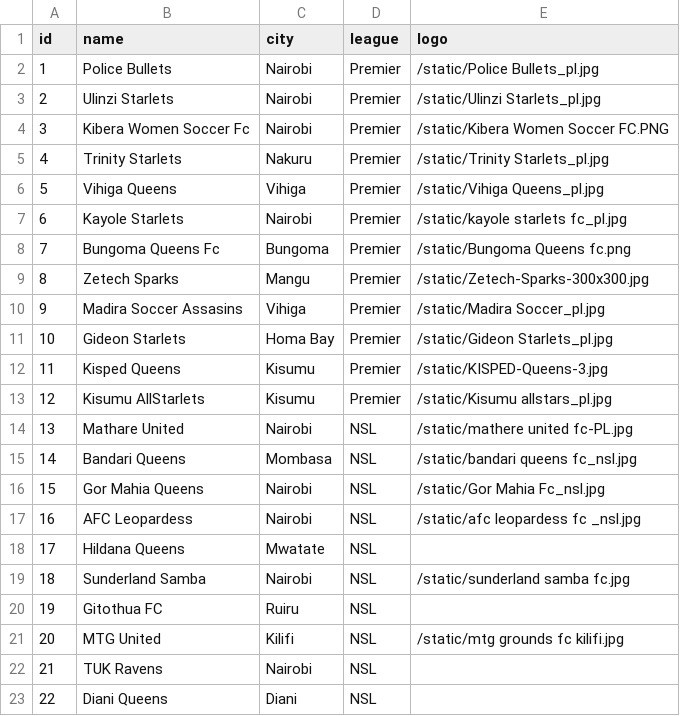
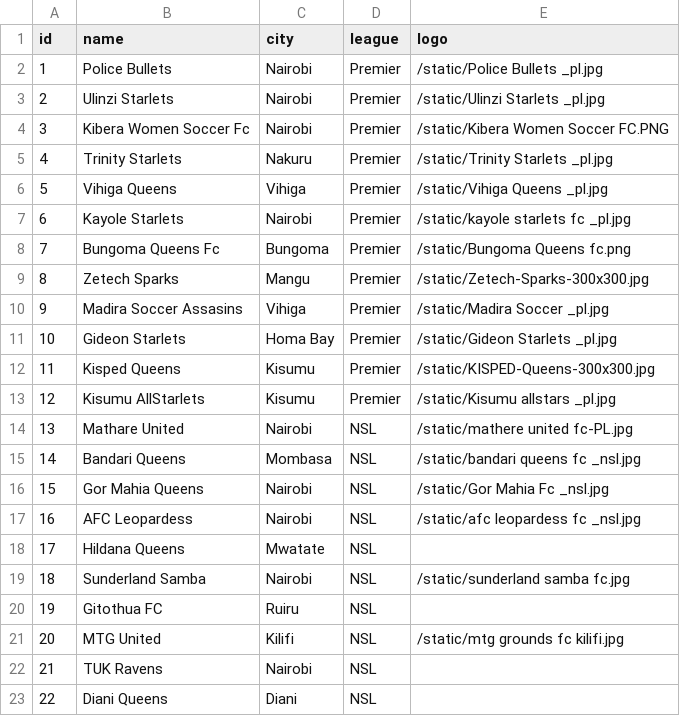
Before and after one commit to gameoncollective-create/gameon-fastapi, a CSV file: data/teams.csv, drawn as a sheet; only a part is shown.

Commit message:
add clean team logo files and update logo paths

```diff
--- a/data/teams.csv
+++ b/data/teams.csv
@@ -1,17 +1,17 @@
 id,name,city,league,logo
-1,Police Bullets,Nairobi,Premier,/static/Police Bullets_pl.jpg
-2,Ulinzi Starlets,Nairobi,Premier,/static/Ulinzi Starlets_pl.jpg
+1,Police Bullets,Nairobi,Premier,/static/Police Bullets _pl.jpg
+2,Ulinzi Starlets,Nairobi,Premier,/static/Ulinzi Starlets _pl.jpg
 3,Kibera Women Soccer Fc,Nairobi,Premier,/static/Kibera Women Soccer FC.PNG
-4,Trinity Starlets,Nakuru,Premier,/static/Trinity Starlets_pl.jpg
-5,Vihiga Queens,Vihiga,Premier,/static/Vihiga Queens_pl.jpg
-6,Kayole Starlets,Nairobi,Premier,/static/kayole starlets fc_pl.jpg
+4,Trinity Starlets,Nakuru,Premier,/static/Trinity Starlets _pl.jpg
+5,Vihiga Queens,Vihiga,Premier,/static/Vihiga Queens _pl.jpg
+6,Kayole Starlets,Nairobi,Premier,/static/kayole starlets fc _pl.jpg
 7,Bungoma Queens Fc,Bungoma,Premier,/static/Bungoma Queens fc.png
 8,Zetech Sparks,Mangu,Premier,/static/Zetech-Sparks-300x300.jpg
-9,Madira Soccer Assasins,Vihiga,Premier,/static/Madira Soccer_pl.jpg
-10,Gideon Starlets,Homa Bay,Premier,/static/Gideon Starlets_pl.jpg
-11,Kisped Queens,Kisumu,Premier,/static/KISPED-Queens-3.jpg
-12,Kisumu AllStarlets,Kisumu,Premier,/static/Kisumu allstars_pl.jpg
+9,Madira Soccer Assasins,Vihiga,Premier,/static/Madira Soccer _pl.jpg
+10,Gideon Starlets,Homa Bay,Premier,/static/Gideon Starlets _pl.jpg
+11,Kisped Queens,Kisumu,Premier,/static/KISPED-Queens-300x300.jpg
+12,Kisumu AllStarlets,Kisumu,Premier,/static/Kisumu allstars _pl.jpg
 13,Mathare United,Nairobi,NSL,/static/mathere united fc-PL.jpg
-14,Bandari Queens,Mombasa,NSL,/static/bandari queens fc_nsl.jpg
-15,Gor Mahia Queens,Nairobi,NSL,/static/Gor Mahia Fc_nsl.jpg
+14,Bandari Queens,Mombasa,NSL,/static/bandari queens fc _nsl.jpg
+15,Gor Mahia Queens,Nairobi,NSL,/static/Gor Mahia Fc _nsl.jpg
 16,AFC Leopardess,Nairobi,NSL,/static/afc leopardess fc _nsl.jpg
```
Also changed, not shown: 30 other files.
